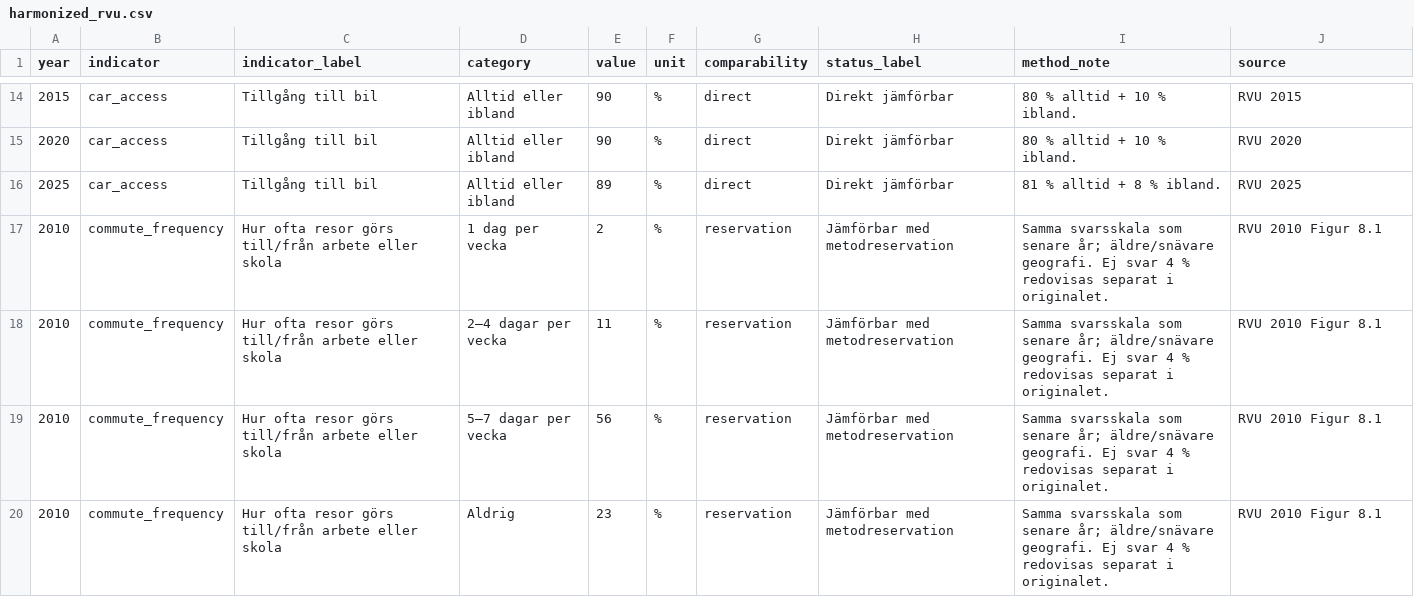
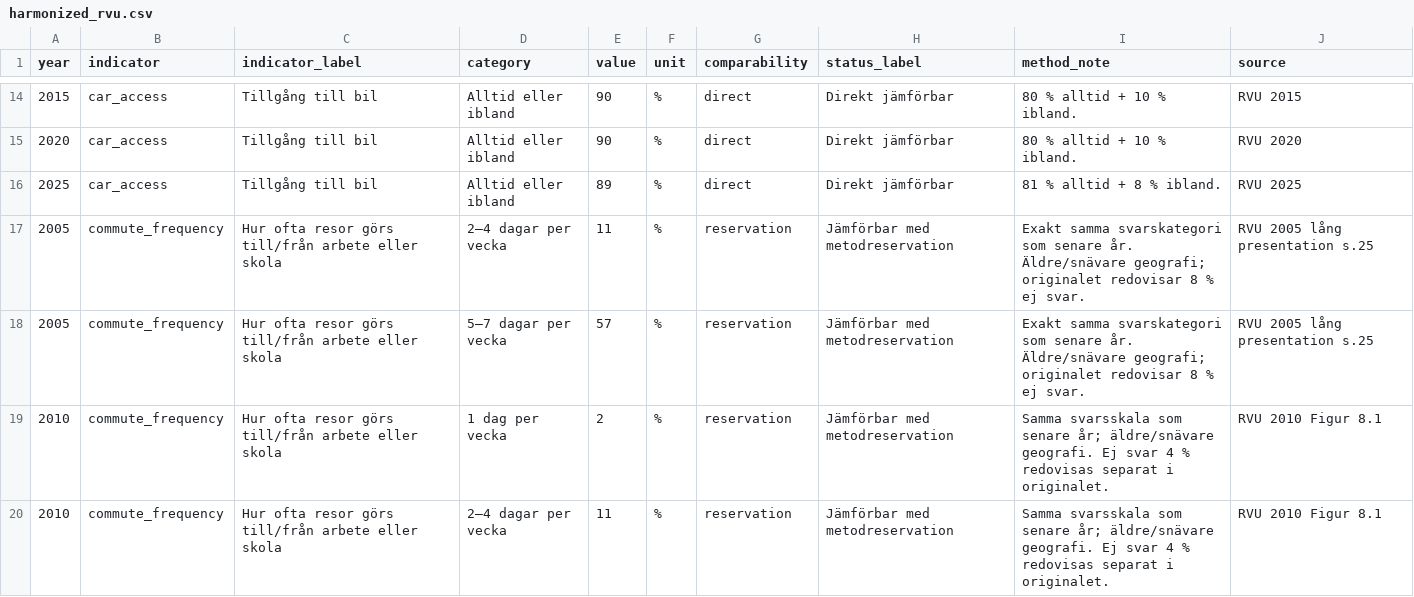
Before and after one commit to Lulea-statistik/resvanor-lulea, a CSV file: docs/data/harmonized_rvu.csv, drawn as a sheet; only a part is shown, gaps mark what is left out; the shorter side is filled out with more unchanged rows.

Commit message:
Extend stable commute frequency categories to 2005

```diff
--- a/docs/data/harmonized_rvu.csv
+++ b/docs/data/harmonized_rvu.csv
@@ -16,2 +16,4 @@ year,indicator,indicator_label,category,value,unit,comparability,status_label,me
 2025,car_access,Tillgång till bil,Alltid eller ibland,89,%,direct,Direkt jämförbar,81 % alltid + 8 % ibland.,RVU 2025
+2005,commute_frequency,Hur ofta resor görs till/från arbete eller skola,2–4 dagar per vecka,11,%,reservation,Jämförbar med metodreservation,Exakt samma svarskategori som senare år. Äldre/snävare geografi; originalet redovisar 8 % ej svar.,RVU 2005 lång presentation s.25
+2005,commute_frequency,Hur ofta resor görs till/från arbete eller skola,5–7 dagar per vecka,57,%,reservation,Jämförbar med metodreservation,Exakt samma svarskategori som senare år. Äldre/snävare geografi; originalet redovisar 8 % ej svar.,RVU 2005 lång presentation s.25
 2010,commute_frequency,Hur ofta resor görs till/från arbete eller skola,1 dag per vecka,2,%,reservation,Jämförbar med metodreservation,Samma svarsskala som senare år; äldre/snävare geografi. Ej svar 4 % redovisas separat i originalet.,RVU 2010 Figur 8.1
```
